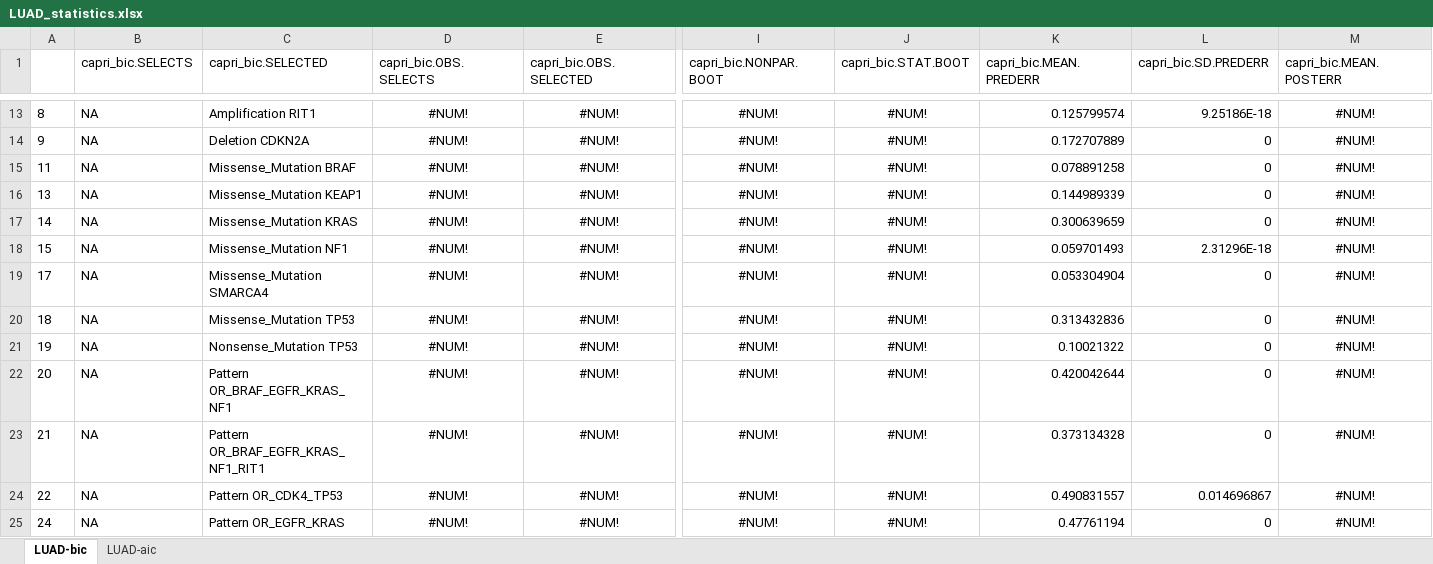
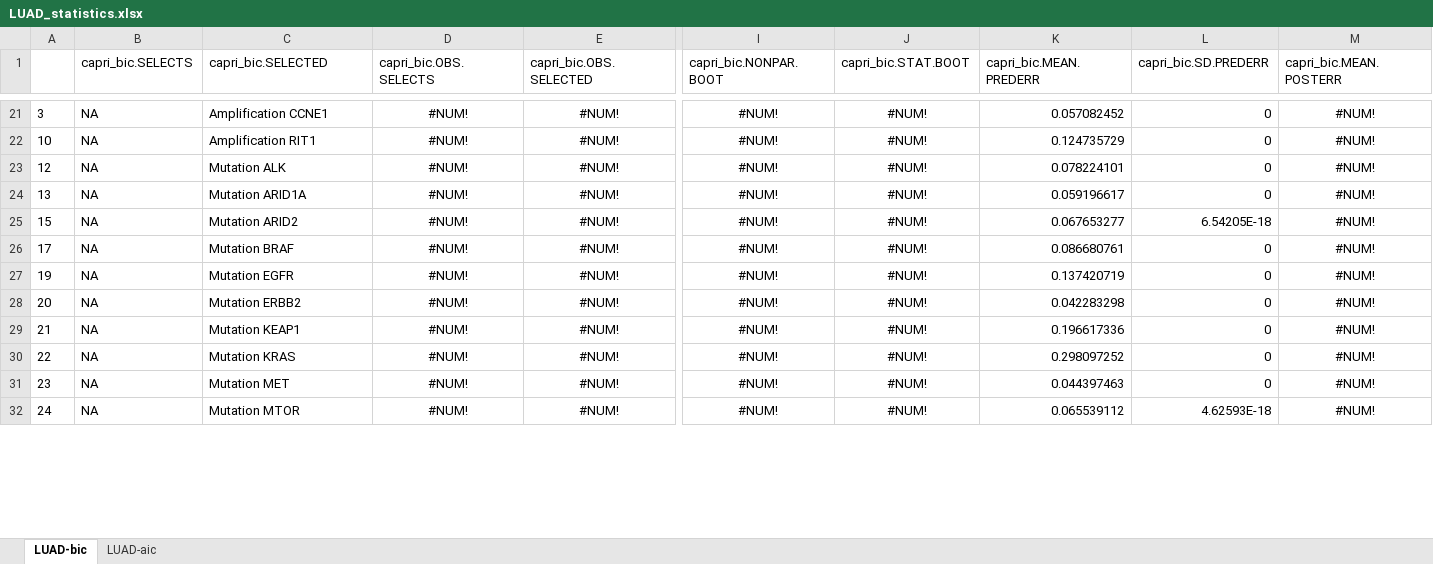
Before and after one commit to dlcgold/LUAD-PiCnIc, an Excel workbook: output/LUAD_statistics.xlsx, sheet LUAD-bic, drawn as a sheet; only a part is shown, gaps mark what is left out; values as stored, in another font and other column widths than the file's, no borders; removed rows and columns are numbered as before the commit, all else as after; rows hold the shown columns only; the diff covers the shown part only; the diff names each change by its address in the sheet, - before the commit and + after, or states it on an @@ line.

```diff
--- a/output/LUAD_statistics.xlsx (sheet LUAD-bic)
+++ b/output/LUAD_statistics.xlsx (sheet LUAD-bic)
-A21: 8
+A21: 3
-C21 (capri_bic.SELECTED): Amplification RIT1
+C21 (capri_bic.SELECTED): Amplification CCNE1
-K21 (capri_bic.MEAN.PREDERR): 0.125799574
+K21 (capri_bic.MEAN.PREDERR): 0.057082452
-L21 (capri_bic.SD.PREDERR): 9.25186E-18
+L21 (capri_bic.SD.PREDERR): 0
-A22: 9
+A22: 10
-C22 (capri_bic.SELECTED): Deletion CDKN2A
+C22 (capri_bic.SELECTED): Amplification RIT1
-K22 (capri_bic.MEAN.PREDERR): 0.172707889
+K22 (capri_bic.MEAN.PREDERR): 0.124735729
-A23: 11
+A23: 12
-C23 (capri_bic.SELECTED): Missense_Mutation BRAF
+C23 (capri_bic.SELECTED): Mutation ALK
-K23 (capri_bic.MEAN.PREDERR): 0.078891258
+K23 (capri_bic.MEAN.PREDERR): 0.078224101
-C24 (capri_bic.SELECTED): Missense_Mutation KEAP1
+C24 (capri_bic.SELECTED): Mutation ARID1A
-K24 (capri_bic.MEAN.PREDERR): 0.144989339
+K24 (capri_bic.MEAN.PREDERR): 0.059196617
-row 17: 14 | NA | Missense_Mutation KRAS | #NUM! | #NUM! | #NUM! | #NUM! | 0.300639659 | 0 | #NUM!
-C25 (capri_bic.SELECTED): Missense_Mutation NF1
+C25 (capri_bic.SELECTED): Mutation ARID2
-K25 (capri_bic.MEAN.PREDERR): 0.059701493
+K25 (capri_bic.MEAN.PREDERR): 0.067653277
-L25 (capri_bic.SD.PREDERR): 2.31296E-18
+L25 (capri_bic.SD.PREDERR): 6.54205E-18
-C26 (capri_bic.SELECTED): Missense_Mutation SMARCA4
+C26 (capri_bic.SELECTED): Mutation BRAF
-K26 (capri_bic.MEAN.PREDERR): 0.053304904
+K26 (capri_bic.MEAN.PREDERR): 0.086680761
-row 20: 18 | NA | Missense_Mutation TP53 | #NUM! | #NUM! | #NUM! | #NUM! | 0.313432836 | 0 | #NUM!
-C27 (capri_bic.SELECTED): Nonsense_Mutation TP53
+C27 (capri_bic.SELECTED): Mutation EGFR
-K27 (capri_bic.MEAN.PREDERR): 0.10021322
+K27 (capri_bic.MEAN.PREDERR): 0.137420719
-C28 (capri_bic.SELECTED): Pattern OR_BRAF_EGFR_KRAS_NF1
+C28 (capri_bic.SELECTED): Mutation ERBB2
-K28 (capri_bic.MEAN.PREDERR): 0.420042644
+K28 (capri_bic.MEAN.PREDERR): 0.042283298
-C29 (capri_bic.SELECTED): Pattern OR_BRAF_EGFR_KRAS_NF1_RIT1
+C29 (capri_bic.SELECTED): Mutation KEAP1
-K29 (capri_bic.MEAN.PREDERR): 0.373134328
+K29 (capri_bic.MEAN.PREDERR): 0.196617336
-C30 (capri_bic.SELECTED): Pattern OR_CDK4_TP53
+C30 (capri_bic.SELECTED): Mutation KRAS
-K30 (capri_bic.MEAN.PREDERR): 0.490831557
+K30 (capri_bic.MEAN.PREDERR): 0.298097252
-L30 (capri_bic.SD.PREDERR): 0.014696867
+L30 (capri_bic.SD.PREDERR): 0
+row 31: 23 | NA | Mutation MET | #NUM! | #NUM! | #NUM! | #NUM! | 0.044397463 | 0 | #NUM!
-C32 (capri_bic.SELECTED): Pattern OR_EGFR_KRAS
+C32 (capri_bic.SELECTED): Mutation MTOR
-K32 (capri_bic.MEAN.PREDERR): 0.47761194
+K32 (capri_bic.MEAN.PREDERR): 0.065539112
-L32 (capri_bic.SD.PREDERR): 0
+L32 (capri_bic.SD.PREDERR): 4.62593E-18
```
Also changed, not shown: 31 added rows, 11 removed rows, 59 edited cells and cell formats elsewhere in this sheet, sheet LUAD-aic, 6 other files.
